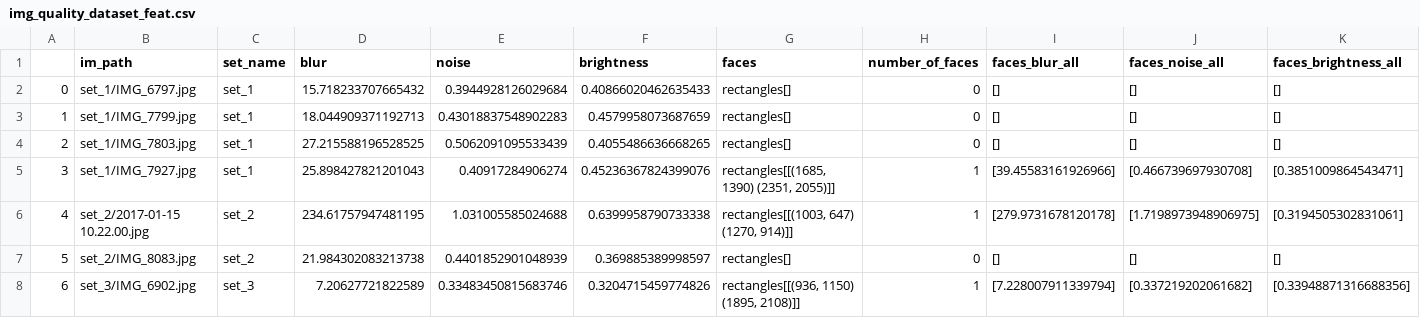
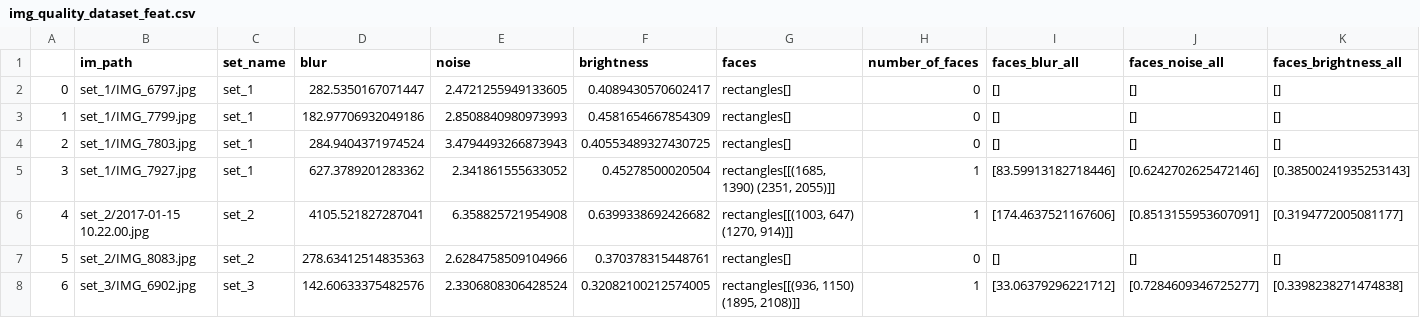
Before and after one commit to happy-face/datascience-1, a CSV file: perfect_shot/dataset/img_quality_dataset_feat.csv, drawn as a sheet; only a part is shown; the diff covers the shown part only; the diff names each change by its address in the sheet, - before the commit and + after, or states it on an @@ line.

Commit message:
Updated image quality datset after fixing feature extraction

```diff
--- a/perfect_shot/dataset/img_quality_dataset_feat.csv
+++ b/perfect_shot/dataset/img_quality_dataset_feat.csv
-D2 (blur): 15.718233707665432
+D2 (blur): 282.5350167071447
-E2 (noise): 0.3944928126029684
+E2 (noise): 2.4721255949133605
-F2 (brightness): 0.40866020462635433
+F2 (brightness): 0.4089430570602417
-D3 (blur): 18.044909371192713
+D3 (blur): 182.97706932049186
-E3 (noise): 0.43018837548902283
+E3 (noise): 2.8508840980973993
-F3 (brightness): 0.4579958073687659
+F3 (brightness): 0.4581654667854309
-D4 (blur): 27.215588196528525
+D4 (blur): 284.9404371974524
-E4 (noise): 0.5062091095533439
+E4 (noise): 3.4794493266873943
-F4 (brightness): 0.4055486636668265
+F4 (brightness): 0.40553489327430725
-D5 (blur): 25.898427821201043
+D5 (blur): 627.3789201283362
-E5 (noise): 0.40917284906274
+E5 (noise): 2.341861555633052
-F5 (brightness): 0.45236367824399076
+F5 (brightness): 0.45278500020504
-I5 (faces_blur_all): [39.45583161926966]
+I5 (faces_blur_all): [83.59913182718446]
-J5 (faces_noise_all): [0.466739697930708]
+J5 (faces_noise_all): [0.6242702625472146]
-K5 (faces_brightness_all): [0.3851009864543471]
+K5 (faces_brightness_all): [0.38500241935253143]
-D6 (blur): 234.61757947481195
+D6 (blur): 4105.521827287041
-E6 (noise): 1.031005585024688
+E6 (noise): 6.358825721954908
-F6 (brightness): 0.6399958790733338
+F6 (brightness): 0.6399338692426682
-I6 (faces_blur_all): [279.9731678120178]
+I6 (faces_blur_all): [174.4637521167606]
-J6 (faces_noise_all): [1.7198973948906975]
+J6 (faces_noise_all): [0.8513155953607091]
-K6 (faces_brightness_all): [0.3194505302831061]
+K6 (faces_brightness_all): [0.3194772005081177]
-D7 (blur): 21.984302083213738
+D7 (blur): 278.63412514835363
-E7 (noise): 0.4401852901048939
+E7 (noise): 2.6284758509104966
-F7 (brightness): 0.369885389998597
+F7 (brightness): 0.370378315448761
-D8 (blur): 7.20627721822589
+D8 (blur): 142.60633375482576
-E8 (noise): 0.33483450815683746
+E8 (noise): 2.3306808306428524
-F8 (brightness): 0.3204715459774826
+F8 (brightness): 0.32082100212574005
-I8 (faces_blur_all): [7.228007911339794]
+I8 (faces_blur_all): [33.06379296221712]
-J8 (faces_noise_all): [0.337219202061682]
+J8 (faces_noise_all): [0.7284609346725277]
-K8 (faces_brightness_all): [0.33948871316688356]
+K8 (faces_brightness_all): [0.3398238271474838]
```
Also changed, not shown: 24 edited cells elsewhere in this file.
